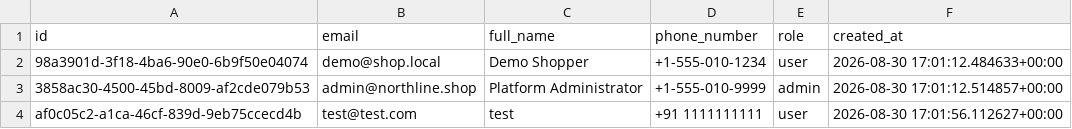
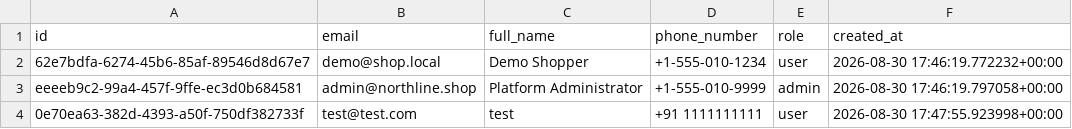
Before and after one commit to thiruveedhulaMANAS/testing_folder, a CSV file: database_export/users.csv, drawn as a sheet.

Commit message:
Update users.csv

```diff
--- a/database_export/users.csv
+++ b/database_export/users.csv
@@ -1,4 +1,4 @@
 id,email,full_name,phone_number,role,created_at
-98a3901d-3f18-4ba6-90e0-6b9f50e04074,demo@shop.local,Demo Shopper,+1-555-010-1234,user,2026-08-30 17:01:12.484633+00:00
-3858ac30-4500-45bd-8009-af2cde079b53,admin@northline.shop,Platform Administrator,+1-555-010-9999,admin,2026-08-30 17:01:12.514857+00:00
-af0c05c2-a1ca-46cf-839d-9eb75ccecd4b,test@test.com,test,+91 1111111111,user,2026-08-30 17:01:56.112627+00:00
+62e7bdfa-6274-45b6-85af-89546d8d67e7,demo@shop.local,Demo Shopper,+1-555-010-1234,user,2026-08-30 17:46:19.772232+00:00
+eeeeb9c2-99a4-457f-9ffe-ec3d0b684581,admin@northline.shop,Platform Administrator,+1-555-010-9999,admin,2026-08-30 17:46:19.797058+00:00
+0e70ea63-382d-4393-a50f-750df382733f,test@test.com,test,+91 1111111111,user,2026-08-30 17:47:55.923998+00:00
```
